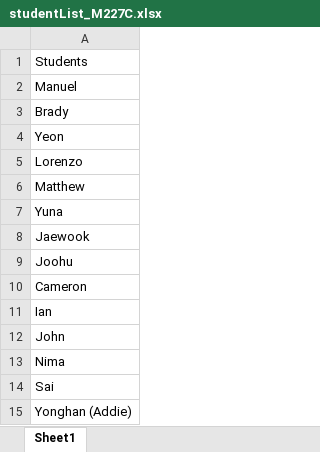
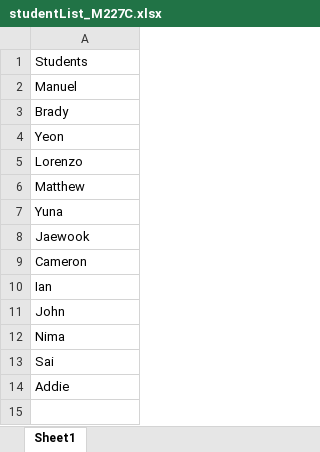
Before and after one commit to allardjun/makeSmallGroups, an Excel workbook: studentList_M227C.xlsx, sheet Sheet1, drawn as a sheet; values as stored, in another font and other column widths than the file's, no borders; removed rows and columns are numbered as before the commit, all else as after; the diff names each change by its address in the sheet, - before the commit and + after, or states it on an @@ line.

```diff
--- a/studentList_M227C.xlsx (sheet Sheet1)
+++ b/studentList_M227C.xlsx (sheet Sheet1)
-row 9: Joohu
-A14: Yonghan (Addie)
+A14: Addie
```
Also changed, not shown: 3 other files.
